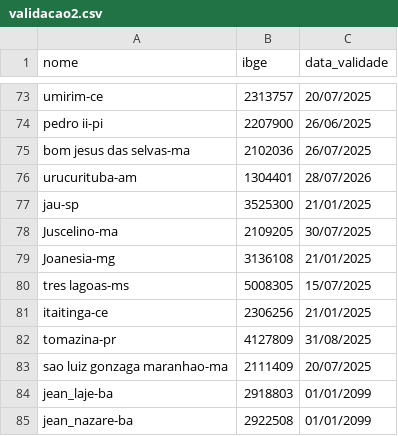
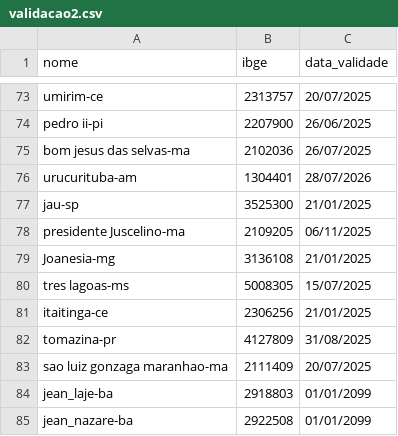
Before and after one commit to mcafao/validacao, a CSV file: validacao2.csv, drawn as a sheet; only a part is shown, gaps mark what is left out.

Commit message:
Update validacao2.csv

```diff
--- a/validacao2.csv
+++ b/validacao2.csv
@@ -77,3 +77,3 @@ urucurituba-am;1304401;28/07/2026
 jau-sp;3525300;21/01/2025
-Juscelino-ma;2109205;30/07/2025
+presidente Juscelino-ma;2109205;06/11/2025
 Joanesia-mg;3136108;21/01/2025
```
